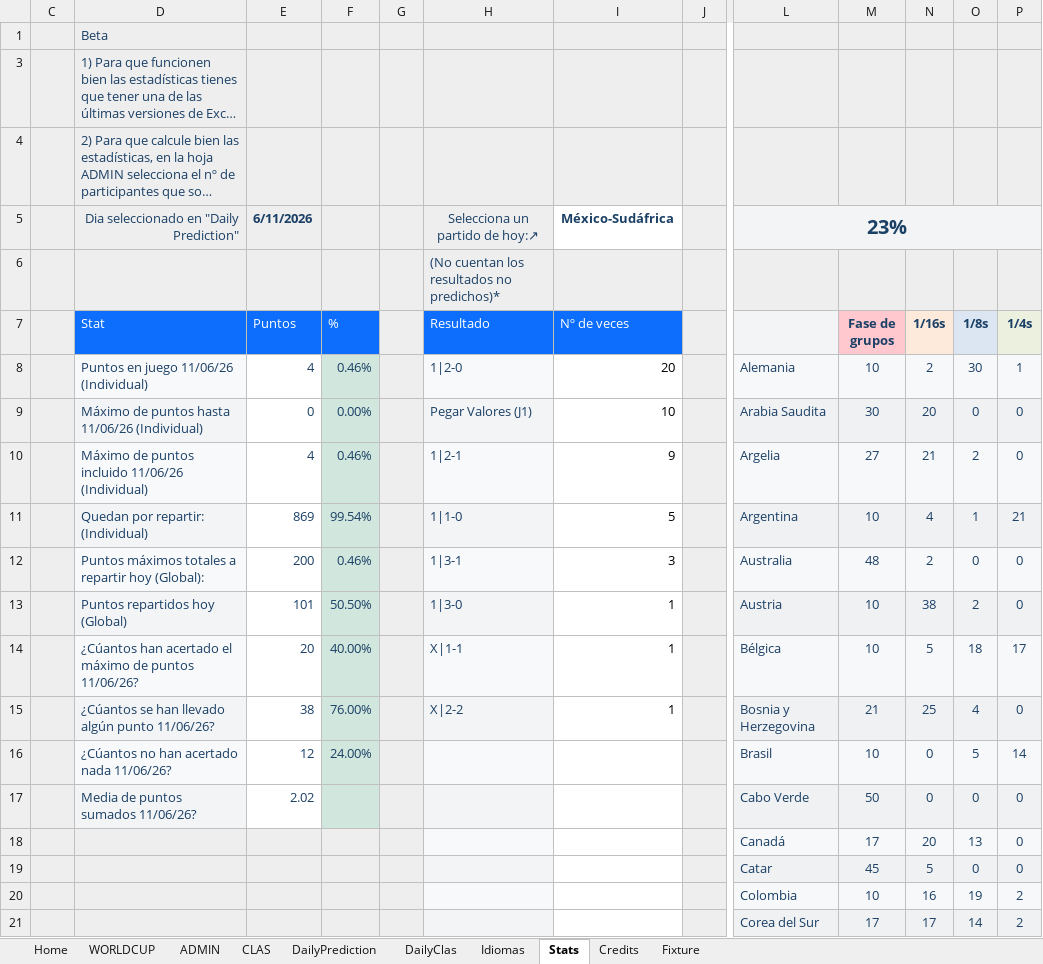
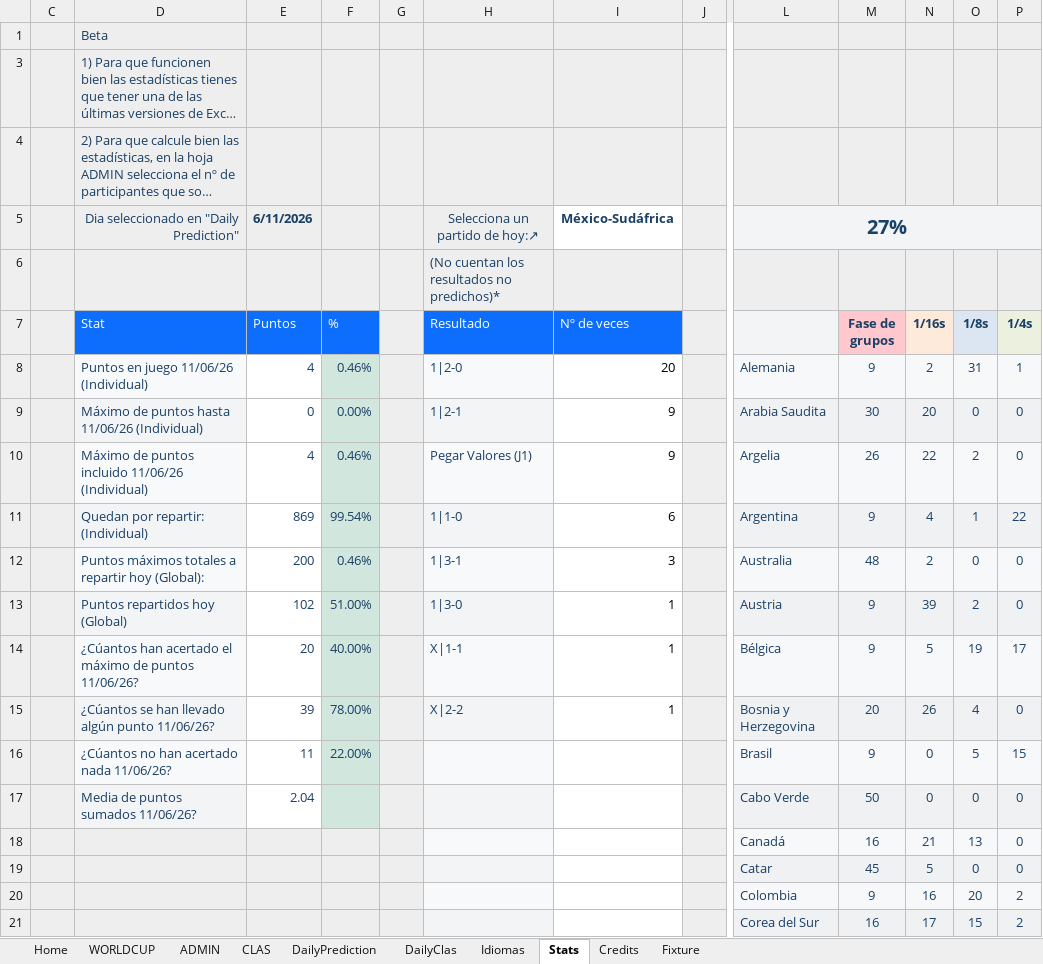
Before and after one commit to metaporramundial2026/porra, an Excel workbook: porra.xlsx, sheet Stats, drawn as a sheet; only a part is shown, gaps mark what is left out; long unchanged cells end in …; values as stored, in another font and other column widths than the file's, no borders; charts and pictures and conditional formats not drawn; the diff covers the shown part only; the diff names each change by its address in the sheet, - before the commit and + after, or states it on an @@ line.

```diff
--- a/porra.xlsx (sheet Stats)
+++ b/porra.xlsx (sheet Stats)
-L5: 23%
+L5: 27%
-M8 (Fase de grupos): 10
+M8 (Fase de grupos): 9
-O8 (1/8s): 30
+O8 (1/8s): 31
-H9 (Resultado): Pegar Valores (J1)
+H9 (Resultado): 1|2-1
-I9 (Nº de veces): 10
+I9 (Nº de veces): 9
-H10 (Resultado): 1|2-1
+H10 (Resultado): Pegar Valores (J1)
-M10 (Fase de grupos): 27
+M10 (Fase de grupos): 26
-N10 (1/16s): 21
+N10 (1/16s): 22
-I11 (Nº de veces): 5
+I11 (Nº de veces): 6
-M11 (Fase de grupos): 10
+M11 (Fase de grupos): 9
-P11 (1/4s): 21
+P11 (1/4s): 22
-E13 (Puntos): 101
+E13 (Puntos): 102
-F13 (%): 50.50%
+F13 (%): 51.00%
-M13:M14 (Fase de grupos): 10
+M13:M14 (Fase de grupos): 9
-N13 (1/16s): 38
+N13 (1/16s): 39
-O14 (1/8s): 18
+O14 (1/8s): 19
-E15 (Puntos): 38
+E15 (Puntos): 39
-F15 (%): 76.00%
+F15 (%): 78.00%
-M15 (Fase de grupos): 21
+M15 (Fase de grupos): 20
-N15 (1/16s): 25
+N15 (1/16s): 26
-E16 (Puntos): 12
+E16 (Puntos): 11
-F16 (%): 24.00%
+F16 (%): 22.00%
-M16 (Fase de grupos): 10
+M16 (Fase de grupos): 9
-P16 (1/4s): 14
+P16 (1/4s): 15
-E17 (Puntos): 2.02
+E17 (Puntos): 2.04
-M18 (Fase de grupos): 17
+M18 (Fase de grupos): 16
-N18 (1/16s): 20
+N18 (1/16s): 21
-M20 (Fase de grupos): 10
+M20 (Fase de grupos): 9
-O20 (1/8s): 19
+O20 (1/8s): 20
-M21 (Fase de grupos): 17
+M21 (Fase de grupos): 16
-O21 (1/8s): 14
+O21 (1/8s): 15
```
Also changed, not shown: 48 edited cells elsewhere in this sheet, sheet ADMIN, sheet CLAS, sheet DailyClas, sheet WORLDCUP, sheet Fixture, sheet Home, 1 more sheet, formulas that keep their value, hidden cells, charts or pictures.
